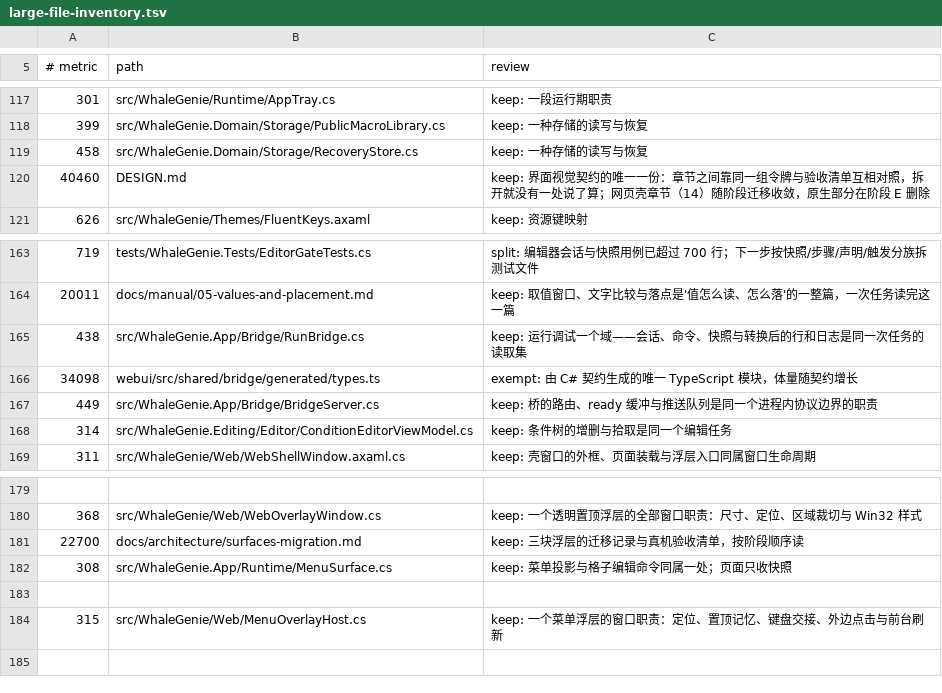
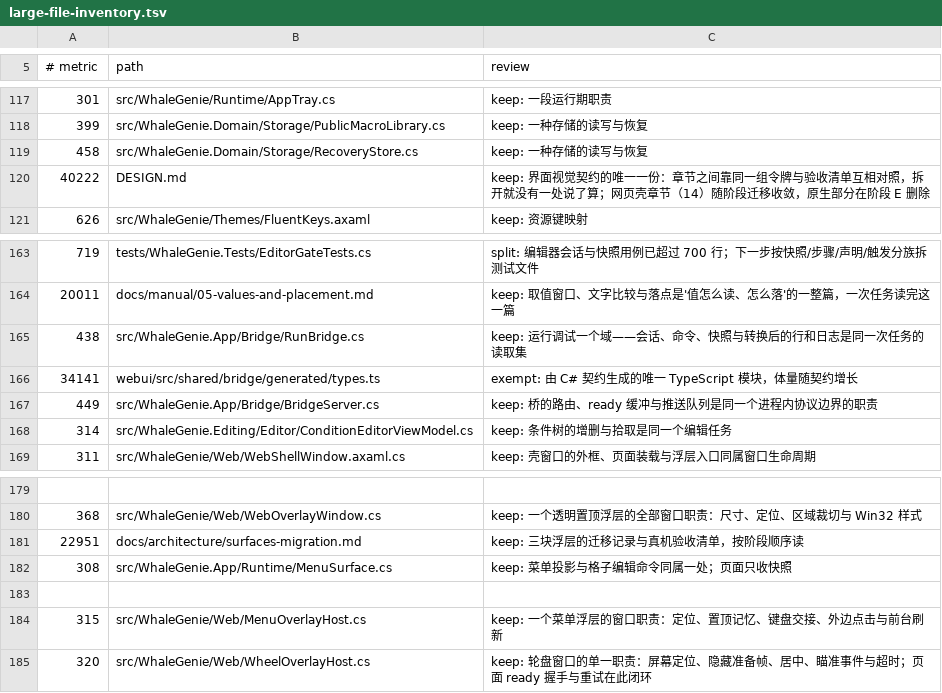
Before and after one commit to ilpoint/WhaleGenie, a TSV file: .githooks/large-file-inventory.tsv, drawn as a sheet; only a part is shown, gaps mark what is left out.

```diff
--- a/.githooks/large-file-inventory.tsv
+++ b/.githooks/large-file-inventory.tsv
@@ -119,3 +119,3 @@
 458	src/WhaleGenie.Domain/Storage/RecoveryStore.cs	keep: 一种存储的读写与恢复
-40460	DESIGN.md	keep: 界面视觉契约的唯一一份：章节之间靠同一组令牌与验收清单互相对照，拆开就没有一处说了算；网页壳章节（14）随阶段迁移收敛，原生部分在阶段 E 删除
+40222	DESIGN.md	keep: 界面视觉契约的唯一一份：章节之间靠同一组令牌与验收清单互相对照，拆开就没有一处说了算；网页壳章节（14）随阶段迁移收敛，原生部分在阶段 E 删除
 626	src/WhaleGenie/Themes/FluentKeys.axaml	keep: 资源键映射
@@ -165,3 +165,3 @@
 438	src/WhaleGenie.App/Bridge/RunBridge.cs	keep: 运行调试一个域——会话、命令、快照与转换后的行和日志是同一次任务的读取集
-34098	webui/src/shared/bridge/generated/types.ts	exempt: 由 C# 契约生成的唯一 TypeScript 模块，体量随契约增长
+34141	webui/src/shared/bridge/generated/types.ts	exempt: 由 C# 契约生成的唯一 TypeScript 模块，体量随契约增长
 449	src/WhaleGenie.App/Bridge/BridgeServer.cs	keep: 桥的路由、ready 缓冲与推送队列是同一个进程内协议边界的职责
@@ -180,3 +180,3 @@
 368	src/WhaleGenie/Web/WebOverlayWindow.cs	keep: 一个透明置顶浮层的全部窗口职责：尺寸、定位、区域裁切与 Win32 样式
-22700	docs/architecture/surfaces-migration.md	keep: 三块浮层的迁移记录与真机验收清单，按阶段顺序读
+22951	docs/architecture/surfaces-migration.md	keep: 三块浮层的迁移记录与真机验收清单，按阶段顺序读
 308	src/WhaleGenie.App/Runtime/MenuSurface.cs	keep: 菜单投影与格子编辑命令同属一处；页面只收快照
@@ -184 +184,2 @@
 315	src/WhaleGenie/Web/MenuOverlayHost.cs	keep: 一个菜单浮层的窗口职责：定位、置顶记忆、键盘交接、外边点击与前台刷新
+320	src/WhaleGenie/Web/WheelOverlayHost.cs	keep: 轮盘窗口的单一职责：屏幕定位、隐藏准备帧、居中、瞄准事件与超时；页面 ready 握手与重试在此闭环
```
Also changed, not shown: 2 other files.
